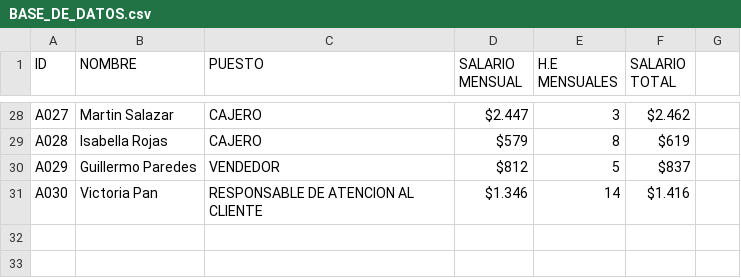
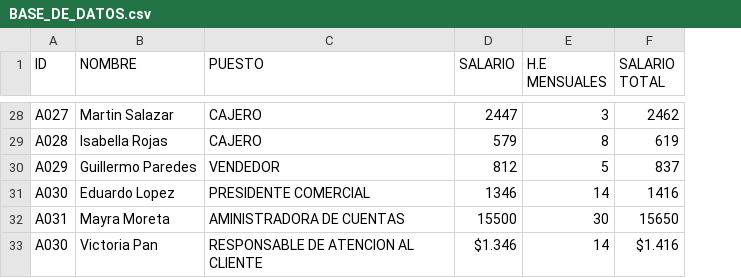
Before and after one commit to UdlaAriel/Proyecto-Final-PROGRAMACION, a CSV file: BASE_DE_DATOS.csv, drawn as a sheet; only a part is shown, gaps mark what is left out; removed rows and columns are numbered as before the commit, all else as after; the diff covers the shown part only; the diff names each change by its address in the sheet, - before the commit and + after, or states it on an @@ line.

```diff
--- a/BASE_DE_DATOS.csv
+++ b/BASE_DE_DATOS.csv
-column D (SALARIO MENSUAL), rows 28-31: $2.447 | $579 | $812 | $1.346
+column D (SALARIO), rows 28-30: 2447 | 579 | 812; row 33: $1.346
-column G, empty
-F28 (SALARIO TOTAL): $2.462
+F28 (SALARIO TOTAL): 2462
-F29 (SALARIO TOTAL): $619
+F29 (SALARIO TOTAL): 619
-F30 (SALARIO TOTAL): $837
+F30 (SALARIO TOTAL): 837
+row 31: A030 | Eduardo Lopez | PRESIDENTE COMERCIAL | 1346 | 14 | 1416
+row 32: A031 | Mayra Moreta | AMINISTRADORA DE CUENTAS | 15500 | 30 | 15650
```
Also changed, not shown: 29 edited cells elsewhere in this file.
